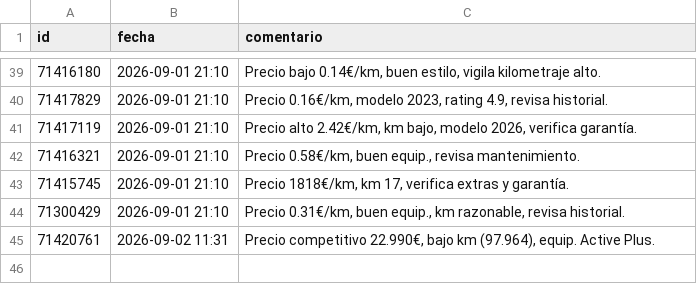
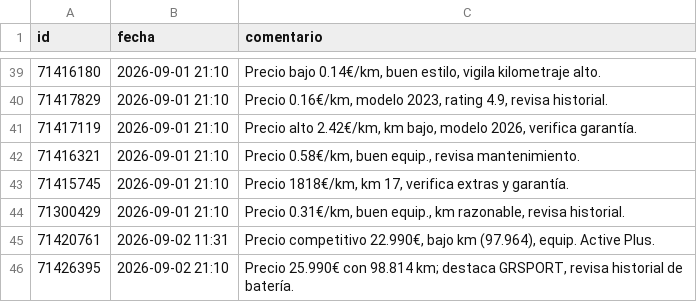
Before and after one commit to Over84sp/coches-corolla, a CSV file: .data/comentarios.csv, drawn as a sheet; only a part is shown, gaps mark what is left out; the diff names each change by its address in the sheet, - before the commit and + after, or states it on an @@ line.

```diff
--- a/.data/comentarios.csv
+++ b/.data/comentarios.csv
+row 46: 71426395 | 2026-09-02 21:10 | Precio 25.990€ con 98.814 km; destaca GRSPORT, revisa historial de batería.
```
Also changed, not shown: .data/anuncios.csv, .data/estado_log.csv, 8 other files.
